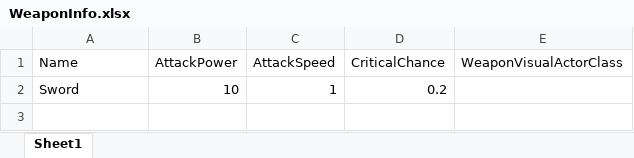
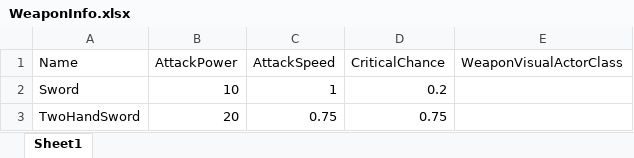
Before and after one commit to StevenKim1994/ProjectVD, an Excel workbook: Content/ProjectVD/DataTable/WeaponInfo.xlsx, sheet Sheet1, drawn as a sheet; values as stored, in another font and other column widths than the file's, no borders; the diff names each change by its address in the sheet, - before the commit and + after, or states it on an @@ line.

```diff
--- a/Content/ProjectVD/DataTable/WeaponInfo.xlsx (sheet Sheet1)
+++ b/Content/ProjectVD/DataTable/WeaponInfo.xlsx (sheet Sheet1)
+row 3: TwoHandSword | 20 | 0.75 | 0.75
```
Also changed, not shown: Content/ProjectVD/DataTable/InventoryItemInfoList.xlsx, 26 other files.
